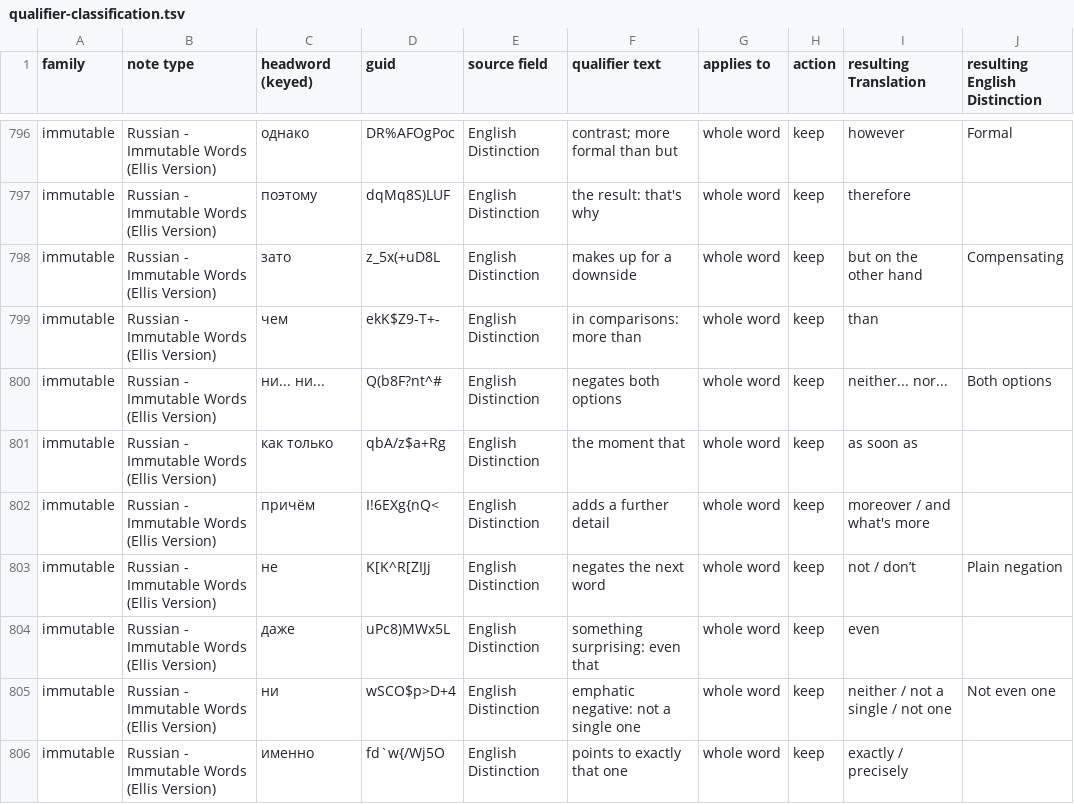
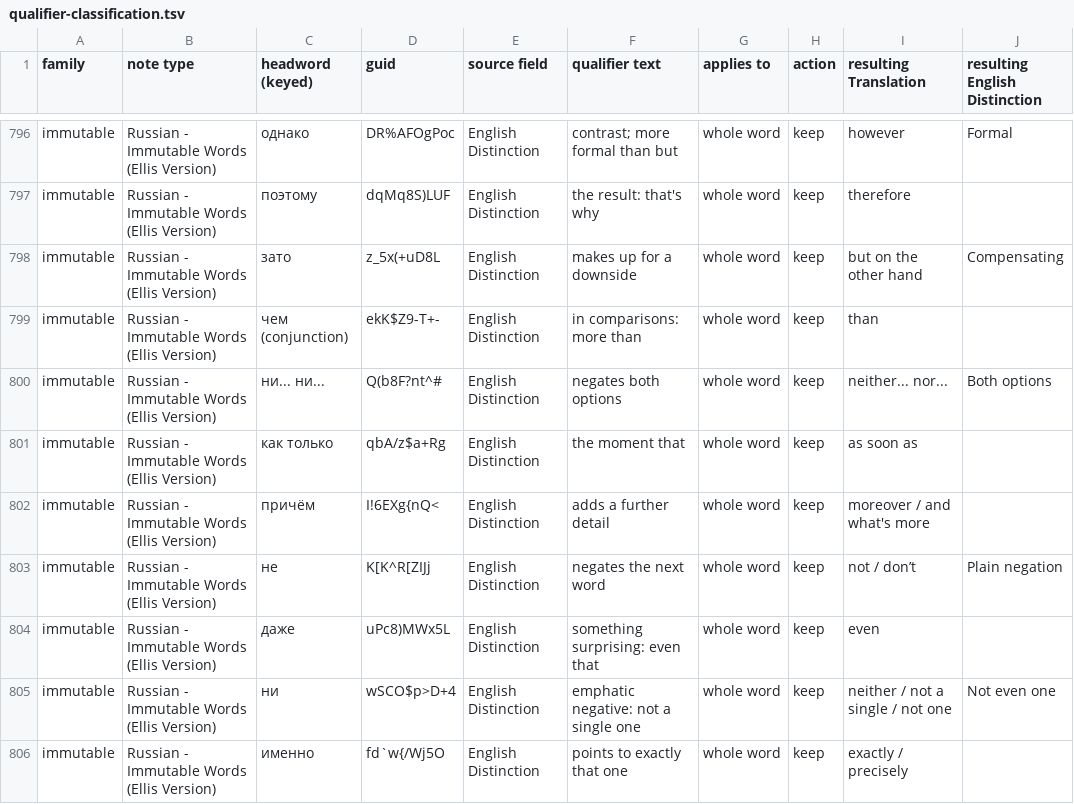
Before and after one commit to icarus612/daedalus-mono, a TSV file: libs/python/anki-tools/anki_tools/data/russian-vocabulary/qualifier-classification.tsv, drawn as a sheet; only a part is shown, gaps mark what is left out; the diff names each change by its address in the sheet, - before the commit and + after, or states it on an @@ line.

Commit message:
fix(anki-tools): чем (than) gets Russian Distinction "conjunction"
Bare чем also appears on verb cards as the instrumental of что; the
qualifier tells them apart. GUID pinned so the note keeps its history.

```diff
--- a/libs/python/anki-tools/anki_tools/data/russian-vocabulary/qualifier-classification.tsv
+++ b/libs/python/anki-tools/anki_tools/data/russian-vocabulary/qualifier-classification.tsv
-C799 (headword (keyed)): чем
+C799 (headword (keyed)): чем (conjunction)
```
Also changed, not shown: 3 other files.
